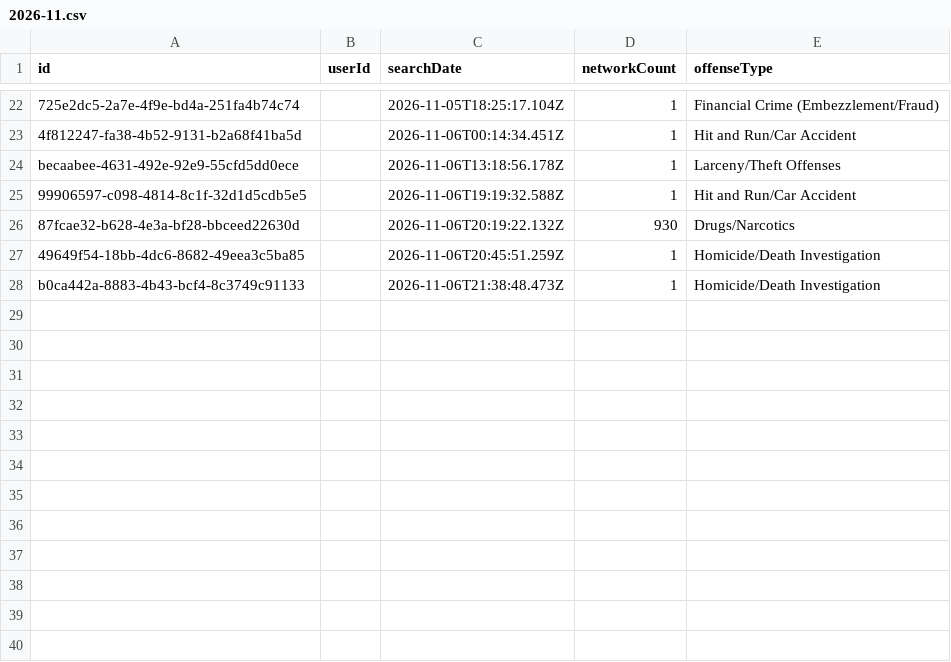
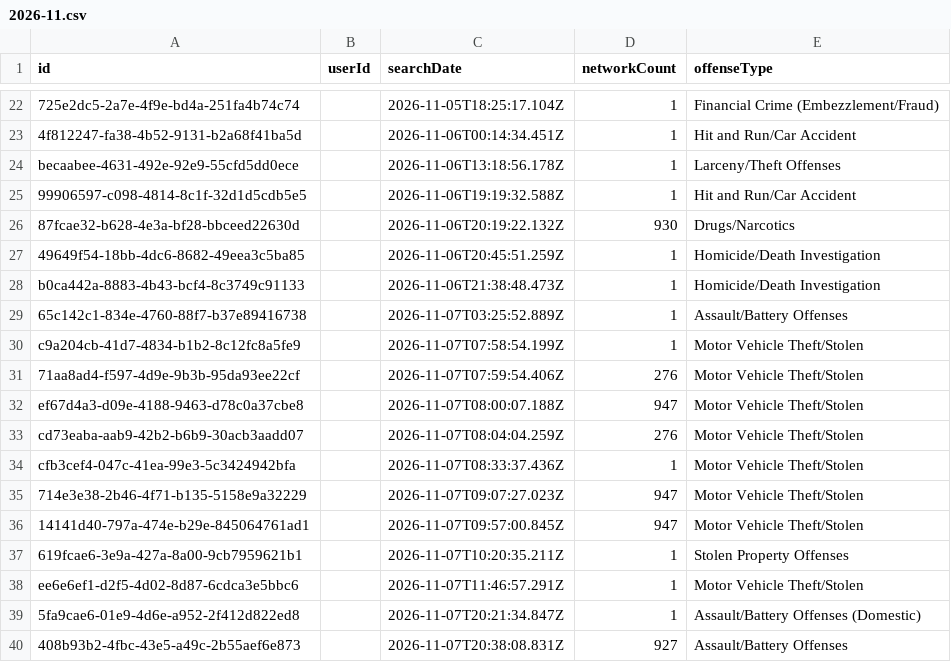
Before and after one commit to Cantica-Systems/mi-flock-transparency, a CSV file: kalamazoo/data/portage-city-pd/2026-11.csv, drawn as a sheet; only a part is shown, gaps mark what is left out.

Commit message:
Update at 2026-11-08T21:06Z (kalamazoo-city-pd +0; portage-city-pd +0)

```diff
--- a/kalamazoo/data/portage-city-pd/2026-11.csv
+++ b/kalamazoo/data/portage-city-pd/2026-11.csv
@@ -28 +28,13 @@ becaabee-4631-492e-92e9-55cfd5dd0ece,,2026-11-06T13:18:56.178Z,1,Larceny/Theft O
 b0ca442a-8883-4b43-bcf4-8c3749c91133,,2026-11-06T21:38:48.473Z,1,Homicide/Death Investigation
+65c142c1-834e-4760-88f7-b37e89416738,,2026-11-07T03:25:52.889Z,1,Assault/Battery Offenses
+c9a204cb-41d7-4834-b1b2-8c12fc8a5fe9,,2026-11-07T07:58:54.199Z,1,Motor Vehicle Theft/Stolen
+71aa8ad4-f597-4d9e-9b3b-95da93ee22cf,,2026-11-07T07:59:54.406Z,276,Motor Vehicle Theft/Stolen
+ef67d4a3-d09e-4188-9463-d78c0a37cbe8,,2026-11-07T08:00:07.188Z,947,Motor Vehicle Theft/Stolen
+cd73eaba-aab9-42b2-b6b9-30acb3aadd07,,2026-11-07T08:04:04.259Z,276,Motor Vehicle Theft/Stolen
+cfb3cef4-047c-41ea-99e3-5c3424942bfa,,2026-11-07T08:33:37.436Z,1,Motor Vehicle Theft/Stolen
+714e3e38-2b46-4f71-b135-5158e9a32229,,2026-11-07T09:07:27.023Z,947,Motor Vehicle Theft/Stolen
+14141d40-797a-474e-b29e-845064761ad1,,2026-11-07T09:57:00.845Z,947,Motor Vehicle Theft/Stolen
+619fcae6-3e9a-427a-8a00-9cb7959621b1,,2026-11-07T10:20:35.211Z,1,Stolen Property Offenses
+ee6e6ef1-d2f5-4d02-8d87-6cdca3e5bbc6,,2026-11-07T11:46:57.291Z,1,Motor Vehicle Theft/Stolen
+5fa9cae6-01e9-4d6e-a952-2f412d822ed8,,2026-11-07T20:21:34.847Z,1,Assault/Battery Offenses (Domestic)
+408b93b2-4fbc-43e5-a49c-2b55aef6e873,,2026-11-07T20:38:08.831Z,927,Assault/Battery Offenses
```
Also changed, not shown: kalamazoo/data/kalamazoo-city-pd/2026-11.csv, kalamazoo/data/kalamazoo-city-pd/stats.csv, 6 other files.
